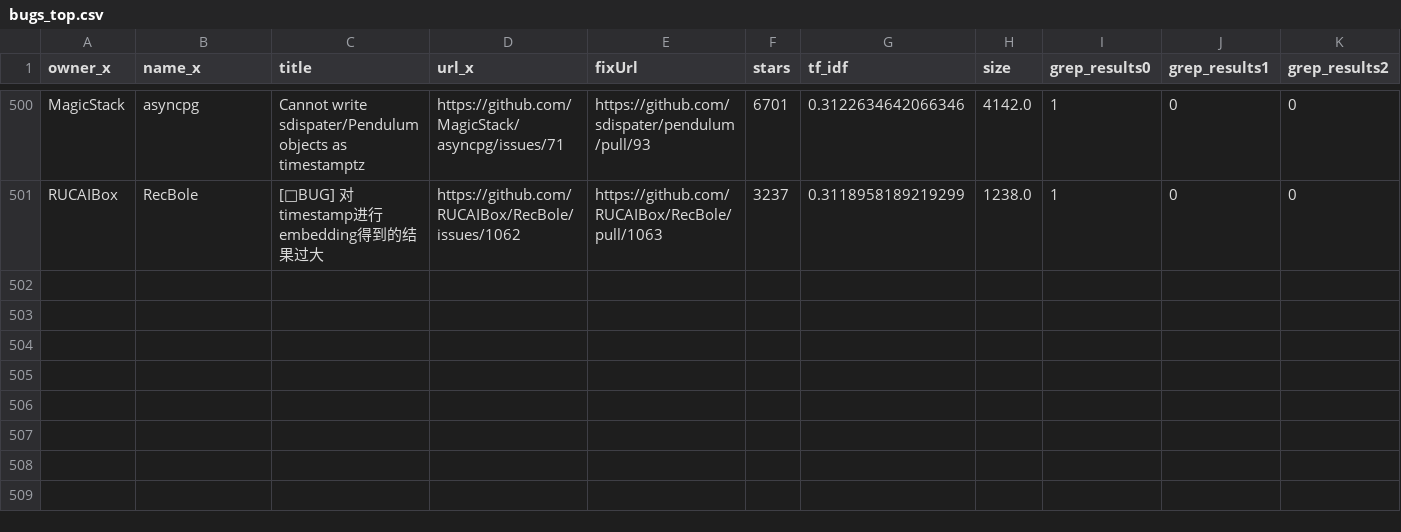
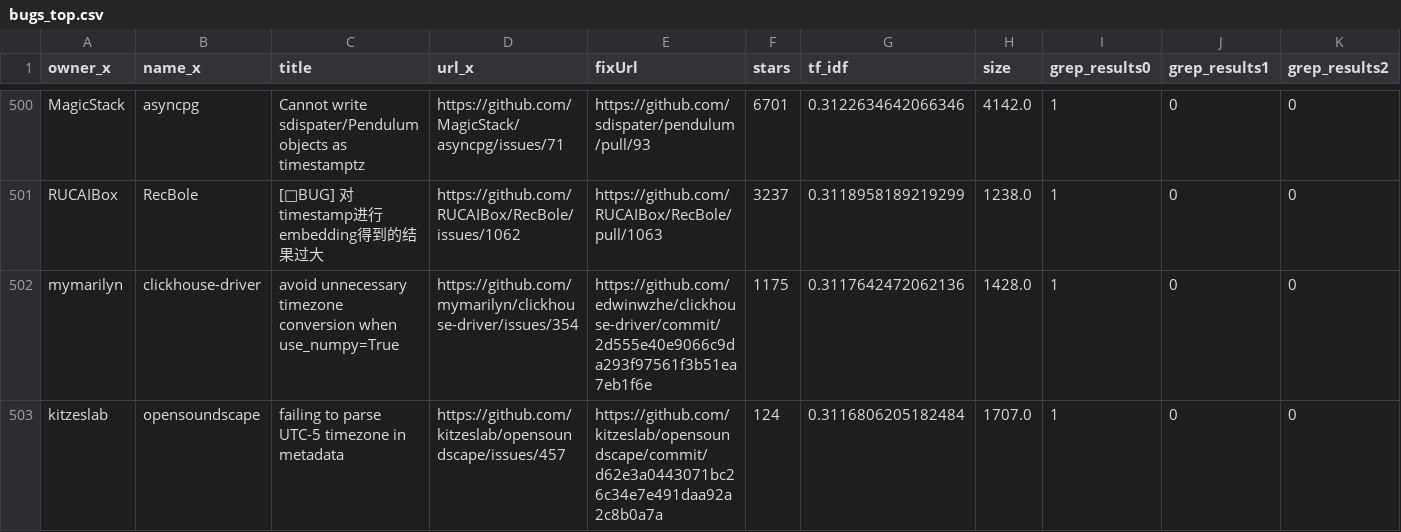
Before and after one commit to cmu-pasta/date-time, a CSV file: scripts/data/bugs_top.csv, drawn as a sheet; only a part is shown, gaps mark what is left out; the diff names each change by its address in the sheet, - before the commit and + after, or states it on an @@ line.

```diff
--- a/scripts/data/bugs_top.csv
+++ b/scripts/data/bugs_top.csv
+row 502: mymarilyn | clickhouse-driver | avoid unnecessary timezone conversion when use_numpy=True | https://github.com/mymarilyn/clickhouse-driver/issues/354 | https://github.com/edwinwzhe/clickhouse-driver/commit/2d555e40e9066c9da293f97561f3b51ea7eb1f6e | 1175 | 0.3117642472062136 | 1428.0 | 1 | 0 | 0
+row 503: kitzeslab | opensoundscape | failing to parse UTC-5 timezone in metadata | https://github.com/kitzeslab/opensoundscape/issues/457 | https://github.com/kitzeslab/opensoundscape/commit/d62e3a0443071bc26c34e7e491daa92a2c8b0a7a | 124 | 0.3116806205182484 | 1707.0 | 1 | 0 | 0
```
Also changed, not shown: scripts/data/bugs_top.tsv, 1 other file.
